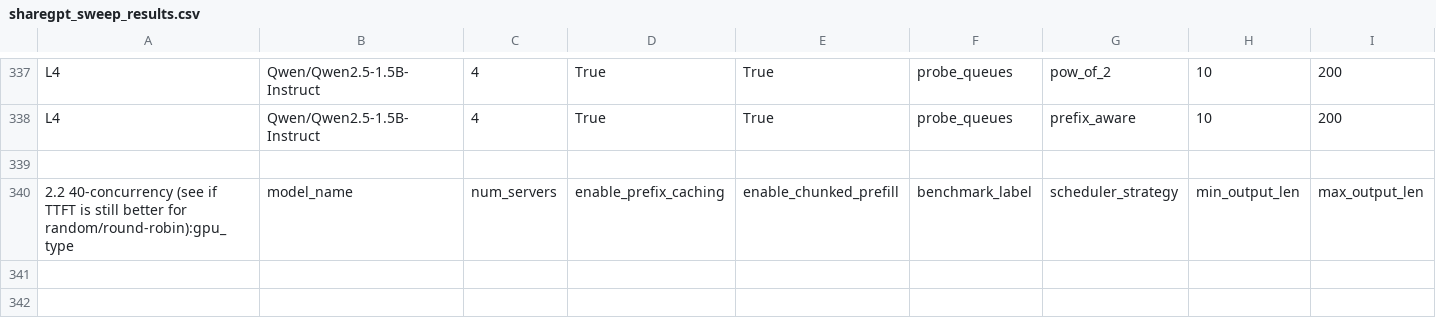
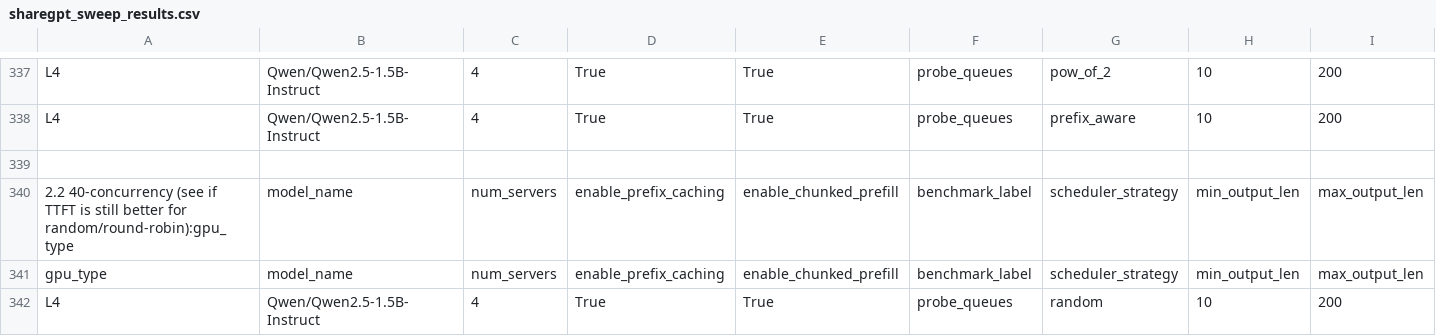
Before and after one commit to jujipotle/ray, a CSV file: _prefix_aware_playground/inside_ray/results/sharegpt_sweep_results.csv, drawn as a sheet; only a part is shown, gaps mark what is left out; rows hold the shown columns only; the diff names each change by its address in the sheet, - before the commit and + after, or states it on an @@ line.

```diff
--- a/_prefix_aware_playground/inside_ray/results/sharegpt_sweep_results.csv
+++ b/_prefix_aware_playground/inside_ray/results/sharegpt_sweep_results.csv
+row 341: gpu_type | model_name | num_servers | enable_prefix_caching | enable_chunked_prefill | benchmark_label | scheduler_strategy | min_output_len | max_output_len
+row 342: L4 | Qwen/Qwen2.5-1.5B-Instruct | 4 | True | True | probe_queues | random | 10 | 200
```
Also changed, not shown: 11 other files.
